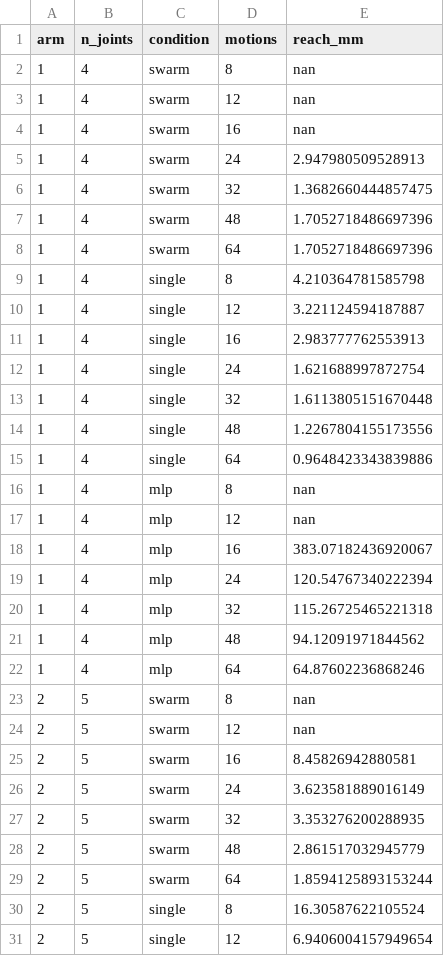
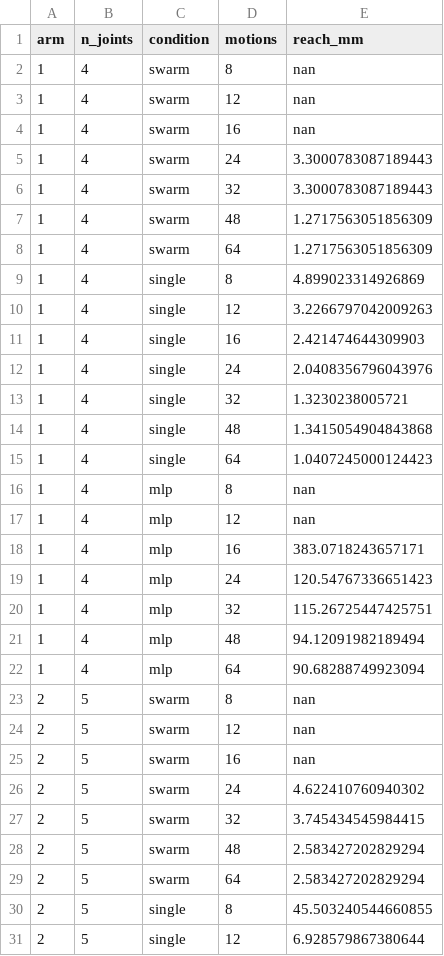
Before and after one commit to erSuyognp/bodyscout, a CSV file: results/learning.csv, drawn as a sheet; only a part is shown; the diff covers the shown part only.

```diff
--- a/results/learning.csv
+++ b/results/learning.csv
@@ -4,28 +4,28 @@ arm,n_joints,condition,motions,reach_mm
 1,4,swarm,16,nan
-1,4,swarm,24,2.947980509528913
-1,4,swarm,32,1.3682660444857475
-1,4,swarm,48,1.7052718486697396
-1,4,swarm,64,1.7052718486697396
-1,4,single,8,4.210364781585798
-1,4,single,12,3.221124594187887
-1,4,single,16,2.983777762553913
-1,4,single,24,1.621688997872754
-1,4,single,32,1.6113805151670448
-1,4,single,48,1.2267804155173556
-1,4,single,64,0.9648423343839886
+1,4,swarm,24,3.3000783087189443
+1,4,swarm,32,3.3000783087189443
+1,4,swarm,48,1.2717563051856309
+1,4,swarm,64,1.2717563051856309
+1,4,single,8,4.899023314926869
+1,4,single,12,3.2266797042009263
+1,4,single,16,2.421474644309903
+1,4,single,24,2.0408356796043976
+1,4,single,32,1.3230238005721
+1,4,single,48,1.3415054904843868
+1,4,single,64,1.0407245000124423
 1,4,mlp,8,nan
 1,4,mlp,12,nan
-1,4,mlp,16,383.07182436920067
-1,4,mlp,24,120.54767340222394
-1,4,mlp,32,115.26725465221318
-1,4,mlp,48,94.12091971844562
-1,4,mlp,64,64.87602236868246
+1,4,mlp,16,383.0718243657171
+1,4,mlp,24,120.54767336651423
+1,4,mlp,32,115.26725447425751
+1,4,mlp,48,94.12091982189494
+1,4,mlp,64,90.68288749923094
 2,5,swarm,8,nan
 2,5,swarm,12,nan
-2,5,swarm,16,8.45826942880581
-2,5,swarm,24,3.623581889016149
-2,5,swarm,32,3.353276200288935
-2,5,swarm,48,2.861517032945779
-2,5,swarm,64,1.8594125893153244
-2,5,single,8,16.30587622105524
-2,5,single,12,6.9406004157949654
+2,5,swarm,16,nan
+2,5,swarm,24,4.622410760940302
+2,5,swarm,32,3.745434545984415
+2,5,swarm,48,2.583427202829294
+2,5,swarm,64,2.583427202829294
+2,5,single,8,45.503240544660855
+2,5,single,12,6.928579867380644
```
Also changed, not shown: 43 edited cells elsewhere in this file, results/bodies.csv, results/damage.csv, 9 other files.
